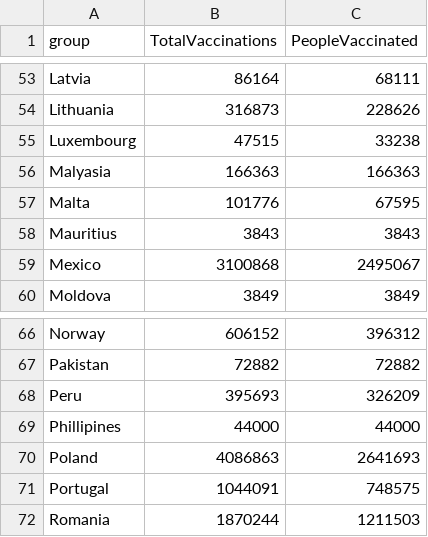
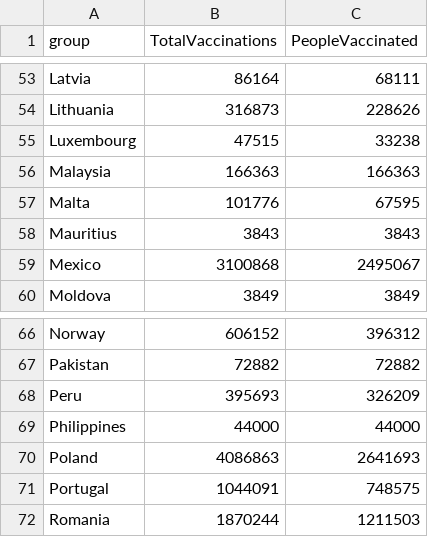
Before and after one commit to HumphreyCurtis/7CCSMSDV-Project-Data-Visualisation-2, a CSV file: data/vaccinationLollipop.csv, drawn as a sheet; only a part is shown, gaps mark what is left out.

```diff
--- a/data/vaccinationLollipop.csv
+++ b/data/vaccinationLollipop.csv
@@ -55,3 +55,3 @@ Lithuania,316873,228626
 Luxembourg,47515,33238
-Malyasia,166363,166363
+Malaysia,166363,166363
 Malta,101776,67595
@@ -68,3 +68,3 @@ Pakistan,72882,72882
 Peru,395693,326209
-Phillipines,44000,44000
+Philippines,44000,44000
 Poland,4086863,2641693
```
Also changed, not shown: 29 other files.
